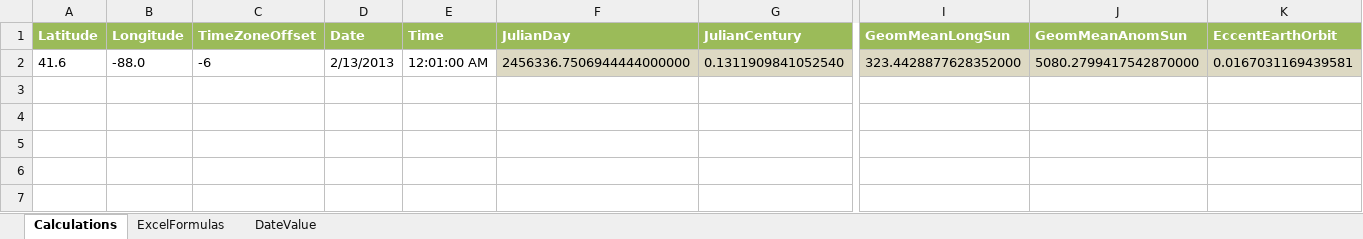
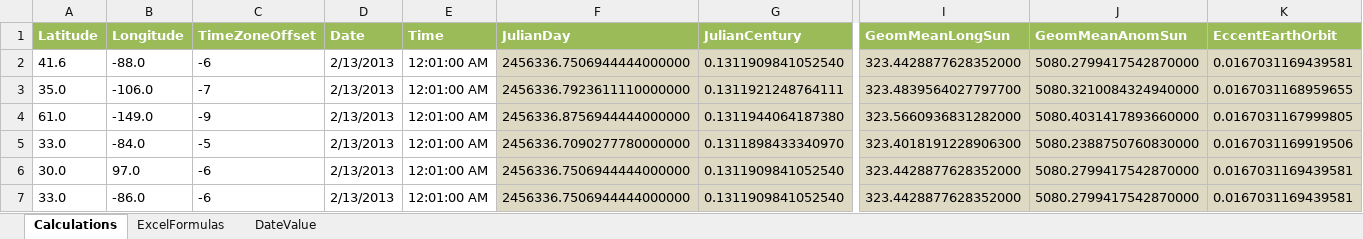
Before and after one commit to ARLM-Attic/solar-calculator, an Excel workbook: Source/Innovative.SolarCalculator.Tests/NOAA Solar Calculations Test Data.xlsx, sheet Calculations, drawn as a sheet; only a part is shown, gaps mark what is left out; values as stored, in another font and other column widths than the file's, no borders; rows hold the shown columns only; the diff names each change by its address in the sheet, - before the commit and + after, or states it on an @@ line.

```diff
--- a/Source/Innovative.SolarCalculator.Tests/NOAA Solar Calculations Test Data.xlsx (sheet Calculations)
+++ b/Source/Innovative.SolarCalculator.Tests/NOAA Solar Calculations Test Data.xlsx (sheet Calculations)
+row 3: 35.0 | -106.0 | -7 | 2/13/2013 | 12:01:00 AM | 2456336.7923611110000000 | 0.1311921248764111 | 323.4839564027797700 | 5080.3210084324940000 | 0.0167031168959655
+row 4: 61.0 | -149.0 | -9 | 2/13/2013 | 12:01:00 AM | 2456336.8756944444000000 | 0.1311944064187380 | 323.5660936831282000 | 5080.4031417893660000 | 0.0167031167999805
+row 5: 33.0 | -84.0 | -5 | 2/13/2013 | 12:01:00 AM | 2456336.7090277780000000 | 0.1311898433340970 | 323.4018191228906300 | 5080.2388750760830000 | 0.0167031169919506
+row 6: 30.0 | 97.0 | -6 | 2/13/2013 | 12:01:00 AM | 2456336.7506944444000000 | 0.1311909841052540 | 323.4428877628352000 | 5080.2799417542870000 | 0.0167031169439581
+row 7: 33.0 | -86.0 | -6 | 2/13/2013 | 12:01:00 AM | 2456336.7506944444000000 | 0.1311909841052540 | 323.4428877628352000 | 5080.2799417542870000 | 0.0167031169439581
```
Also changed, not shown: sheet ExcelFormulas, sheet DateValue, 7 other files.
